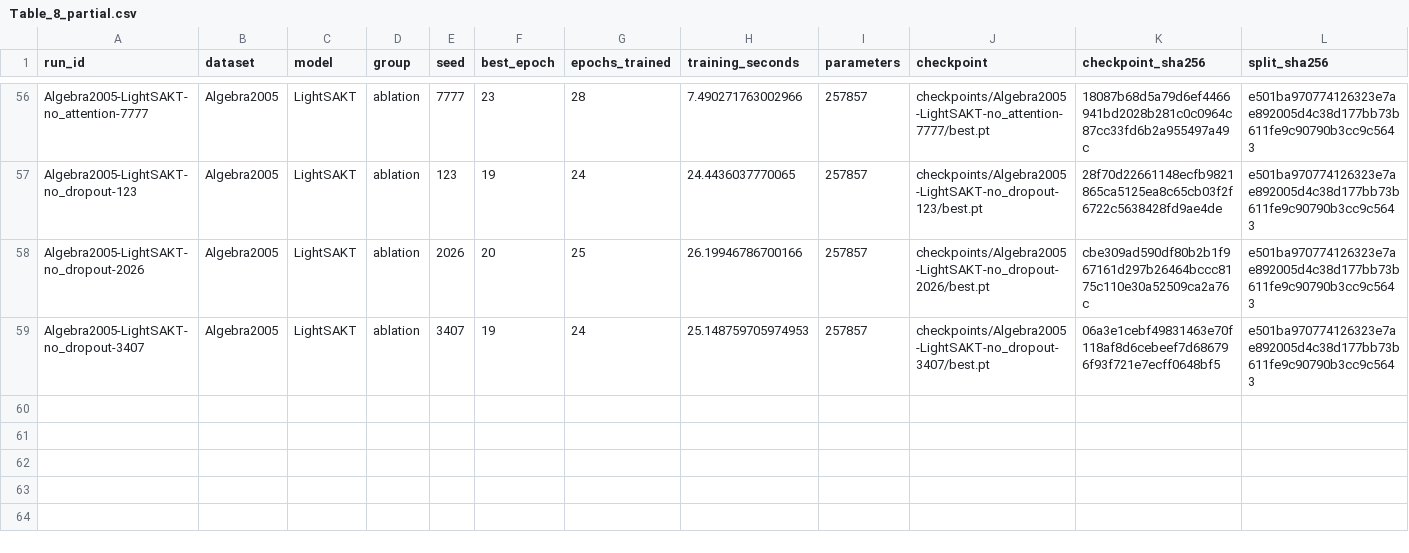
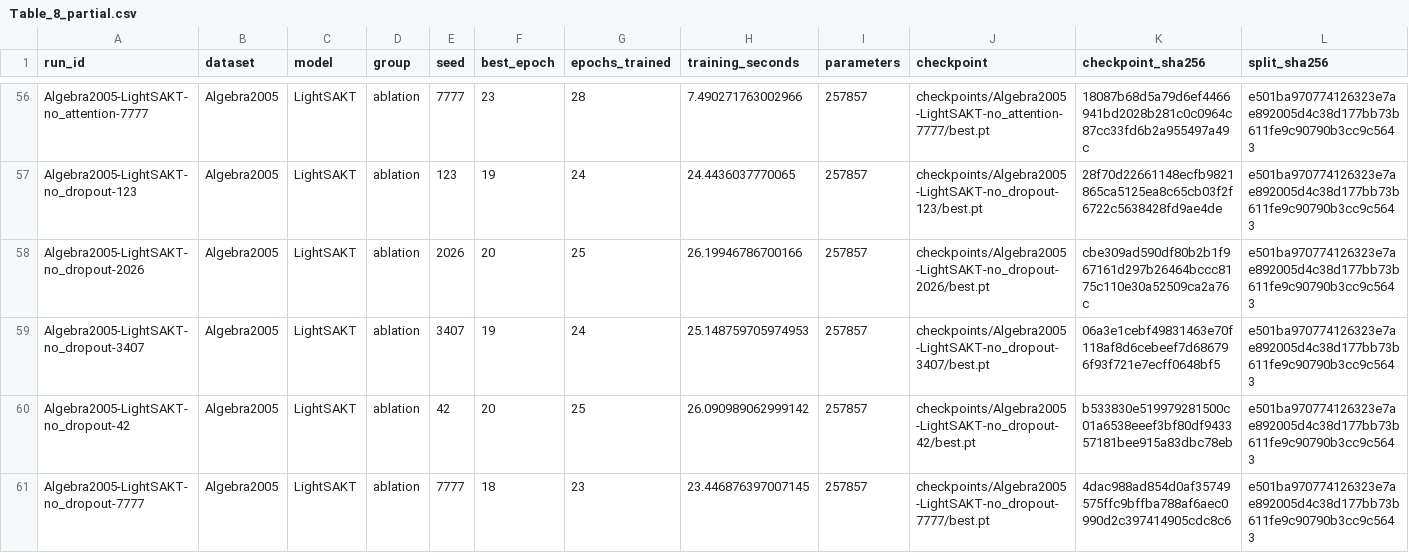
Before and after one commit to Tanishgupta28/LightSAKT2, a CSV file: results/tables/Table_8_partial.csv, drawn as a sheet; only a part is shown, gaps mark what is left out; rows hold the shown columns only; the diff names each change by its address in the sheet, - before the commit and + after, or states it on an @@ line.

```diff
--- a/results/tables/Table_8_partial.csv
+++ b/results/tables/Table_8_partial.csv
+row 60: Algebra2005-LightSAKT-no_dropout-42 | Algebra2005 | LightSAKT | ablation | 42 | 20 | 25 | 26.090989062999142 | 257857 | checkpoints/Algebra2005-LightSAKT-no_dropout-42/best.pt | b533830e519979281500c01a6538eeef3bf80df943357181bee915a83dbc78eb | e501ba970774126323e7ae892005d4c38d177bb73b611fe9c90790b3cc9c5643
+row 61: Algebra2005-LightSAKT-no_dropout-7777 | Algebra2005 | LightSAKT | ablation | 7777 | 18 | 23 | 23.446876397007145 | 257857 | checkpoints/Algebra2005-LightSAKT-no_dropout-7777/best.pt | 4dac988ad854d0af35749575ffc9bffba788af6aec0990d2c397414905cdc8c6 | e501ba970774126323e7ae892005d4c38d177bb73b611fe9c90790b3cc9c5643
```
Also changed, not shown: reports/ETA_PHASE_MODEL_DATASET.csv, reports/ETA_REMAINING_RUNS.csv, 44 other files.
